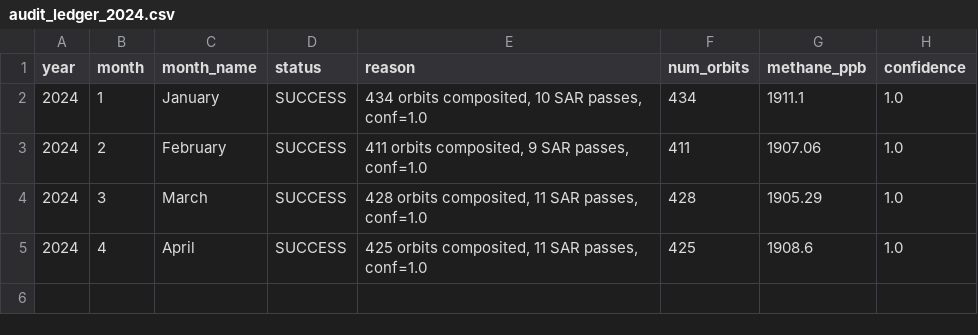
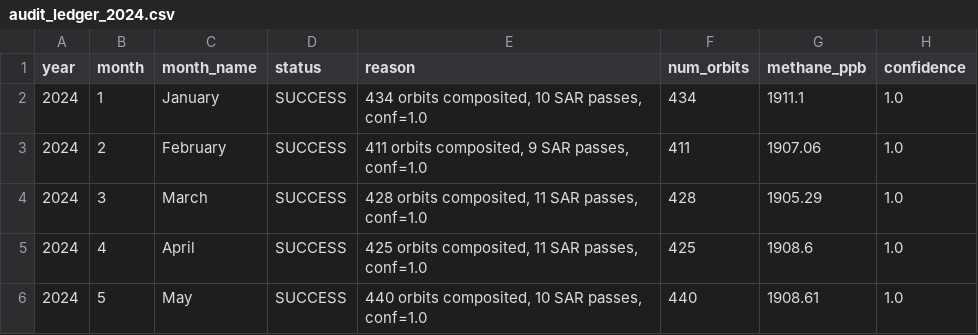
Before and after one commit to umertanveer25/aquavolt-ai-pk, a CSV file: data/2024/audit_ledger_2024.csv, drawn as a sheet; the diff names each change by its address in the sheet, - before the commit and + after, or states it on an @@ line.

Commit message:
Add verified 2024-05 gold-standard methane composite

```diff
--- a/data/2024/audit_ledger_2024.csv
+++ b/data/2024/audit_ledger_2024.csv
+row 6: 2024 | 5 | May | SUCCESS | 440 orbits composited, 10 SAR passes, conf=1.0 | 440 | 1908.61 | 1.0
```
Also changed, not shown: 1 other file.
